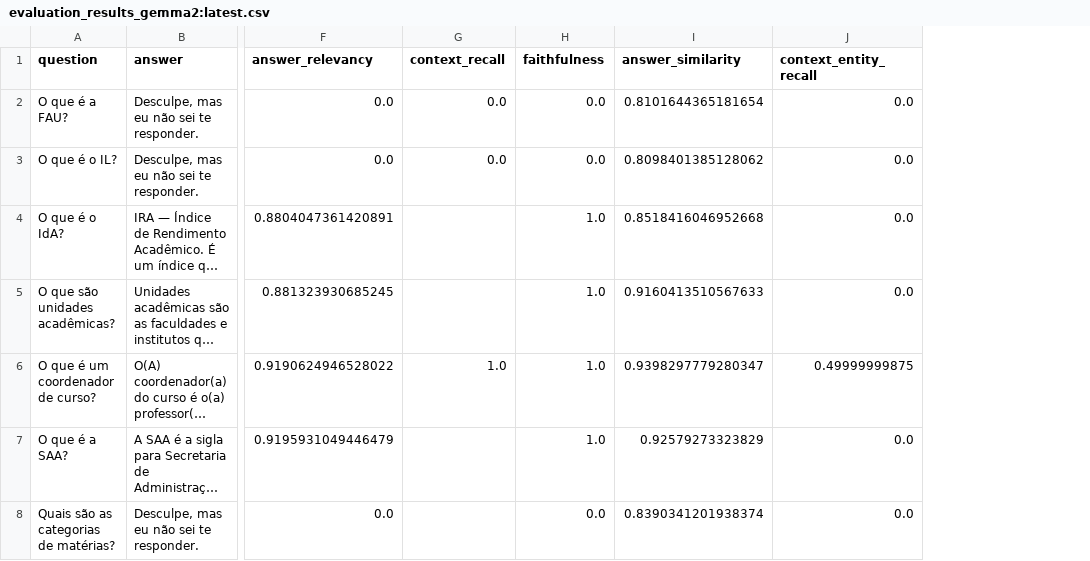
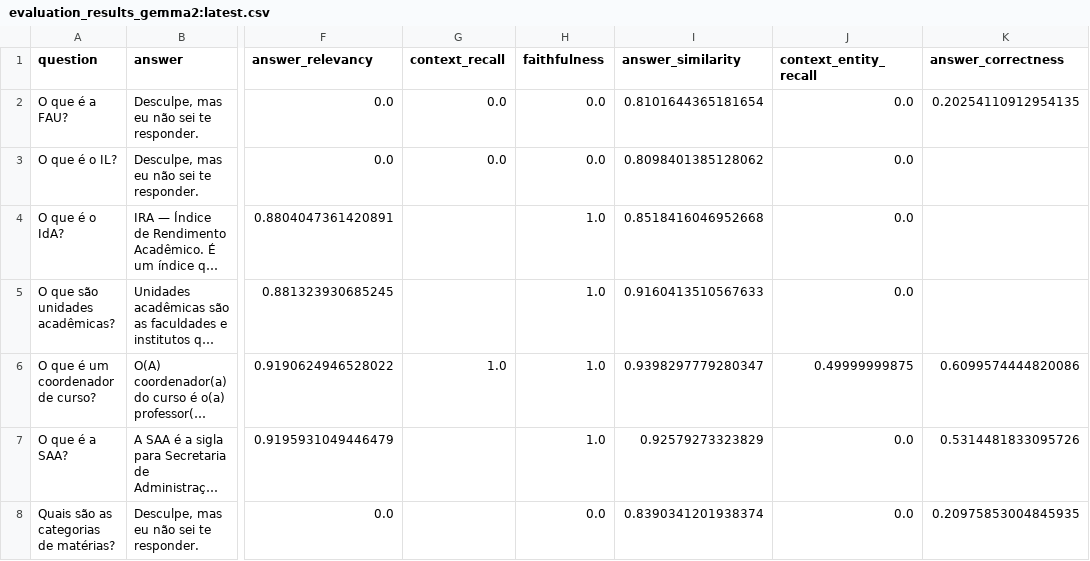
Before and after one commit to seraphritt/UnB_Chatbot_RAG, a CSV file: evaluation_results_gemma2:latest.csv, drawn as a sheet; only a part is shown, gaps mark what is left out; long unchanged cells end in …; the diff covers the shown part only; the diff names each change by its address in the sheet, - before the commit and + after, or states it on an @@ line.

```diff
--- a/evaluation_results_gemma2:latest.csv
+++ b/evaluation_results_gemma2:latest.csv
+column K (answer_correctness), rows 2-8: 0.20254110912954135 |  |  |  | 0.6099574444820086 | 0.5314481833095726 | 0.20975853004845935
```
Also changed, not shown: 186 edited cells elsewhere in this file, evaluation_results_mistral:latest.csv, evaluation_results_qwen2.5:latest.csv, 54 other files.
